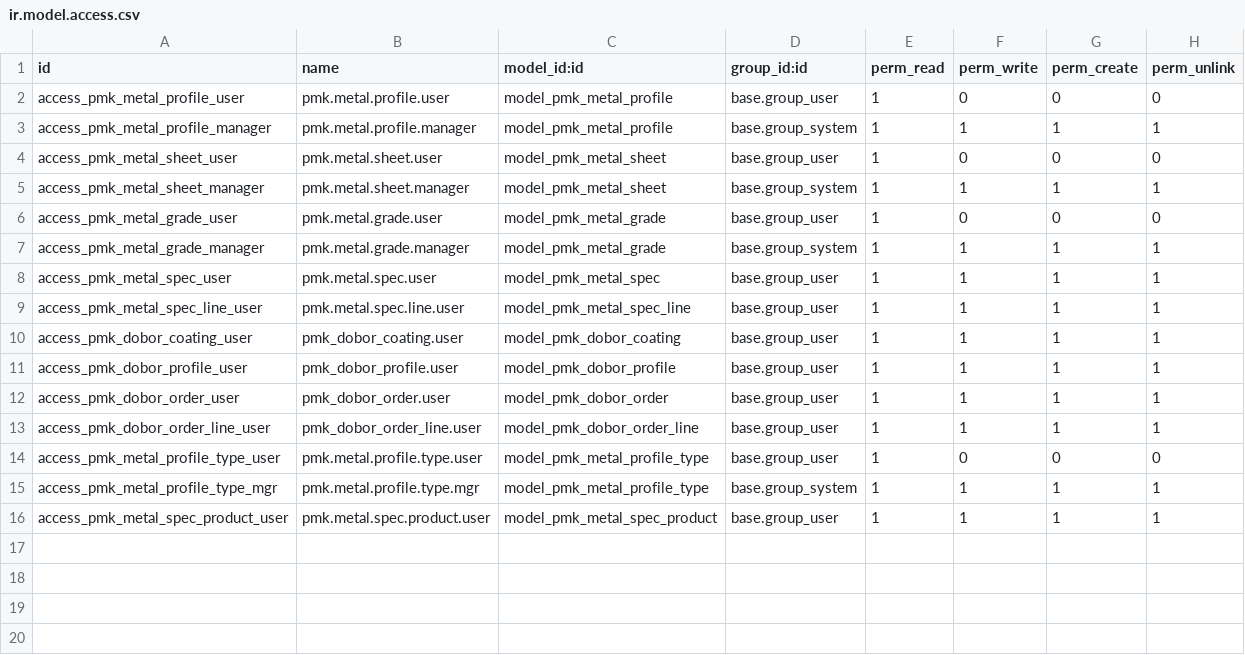
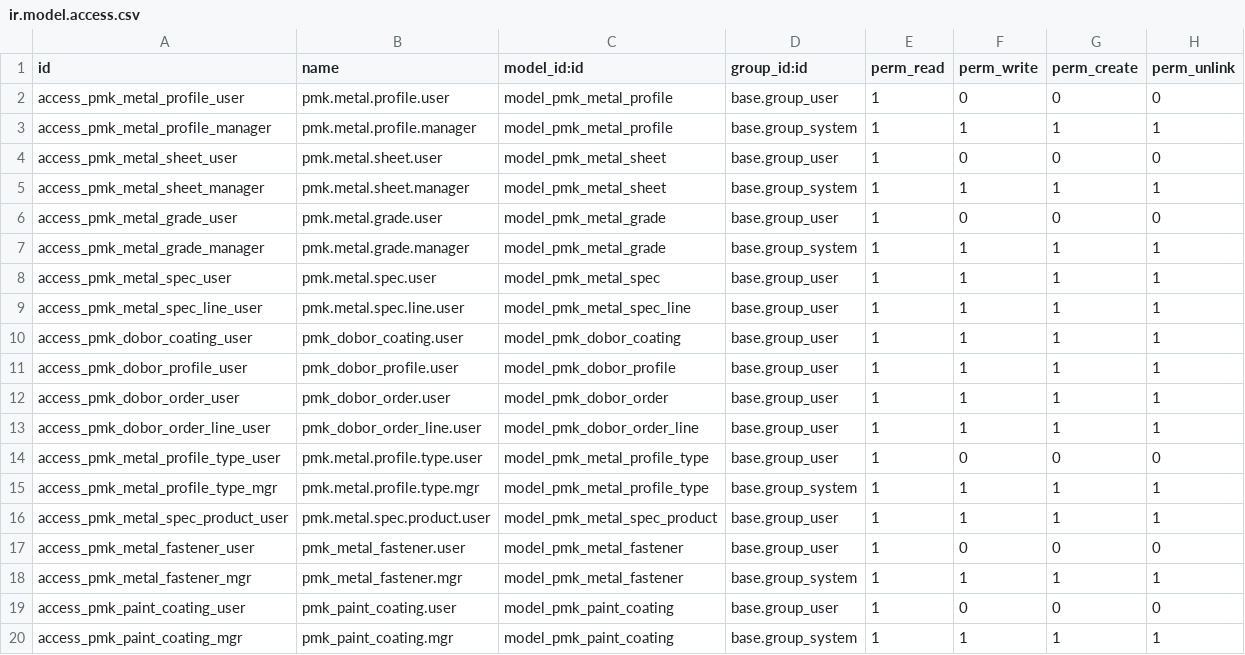
Before and after one commit to kripakrip88/factory-platform, a CSV file: experiments/odoo/addons/pmk_calc/security/ir.model.access.csv, drawn as a sheet.

```diff
--- a/experiments/odoo/addons/pmk_calc/security/ir.model.access.csv
+++ b/experiments/odoo/addons/pmk_calc/security/ir.model.access.csv
@@ -16 +16,5 @@ access_pmk_metal_profile_type_mgr,pmk.metal.profile.type.mgr,model_pmk_metal_pro
 access_pmk_metal_spec_product_user,pmk.metal.spec.product.user,model_pmk_metal_spec_product,base.group_user,1,1,1,1
+access_pmk_metal_fastener_user,pmk_metal_fastener.user,model_pmk_metal_fastener,base.group_user,1,0,0,0
+access_pmk_metal_fastener_mgr,pmk_metal_fastener.mgr,model_pmk_metal_fastener,base.group_system,1,1,1,1
+access_pmk_paint_coating_user,pmk_paint_coating.user,model_pmk_paint_coating,base.group_user,1,0,0,0
+access_pmk_paint_coating_mgr,pmk_paint_coating.mgr,model_pmk_paint_coating,base.group_system,1,1,1,1
```
Also changed, not shown: 5 other files.
